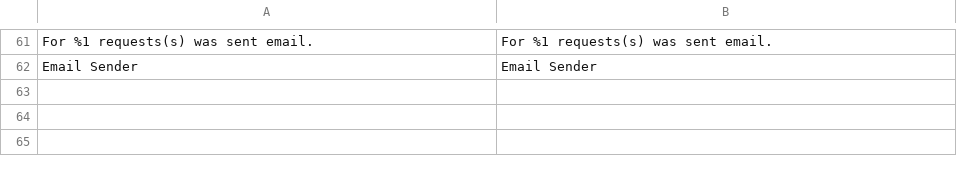
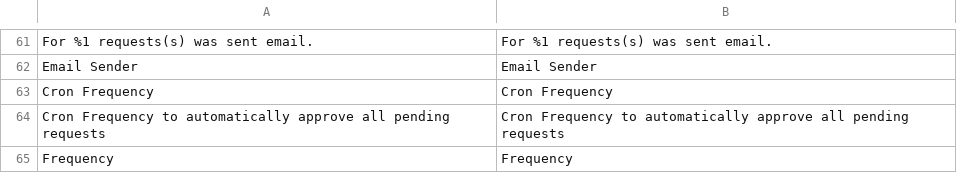
Before and after one commit to AlexeyBezpoyasny/test-dv-2021, a CSV file: app/code/OleksiiBezpoiasnyi/RegularCustomer/i18n/en_US.csv, drawn as a sheet; only a part is shown, gaps mark what is left out; the diff names each change by its address in the sheet, - before the commit and + after, or states it on an @@ line.

```diff
--- a/app/code/OleksiiBezpoiasnyi/RegularCustomer/i18n/en_US.csv
+++ b/app/code/OleksiiBezpoiasnyi/RegularCustomer/i18n/en_US.csv
+row 63: Cron Frequency | Cron Frequency
+row 64: Cron Frequency to automatically approve all pending requests | Cron Frequency to automatically approve all pending requests
+row 65: Frequency | Frequency
```
Also changed, not shown: app/code/OleksiiBezpoiasnyi/RegularCustomer/i18n/ru_RU.csv, 4 other files.
